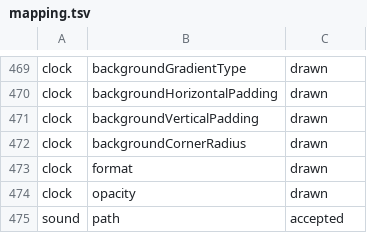
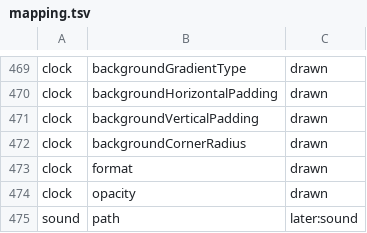
Before and after one commit to RedQuE3n/EmuSen, a TSV file: Frontend/esde/src/scene/mapping.tsv, drawn as a sheet; only a part is shown, gaps mark what is left out; the diff covers the shown part only.

Commit message:
The accepted state is withdrawn: the help's eight dimmed properties and a sound's path are later:help-dimmed and later:sound, counted unsupported by esde-check until each is checked (R-20261111-75); the summary loses its accepted column and esde-check.1 and EmuSen_Qt.md §4.5.5 say so

```diff
--- a/Frontend/esde/src/scene/mapping.tsv
+++ b/Frontend/esde/src/scene/mapping.tsv
@@ -474,2 +474,2 @@ clock	format	drawn
 clock	opacity	drawn
-sound	path	accepted
+sound	path	later:sound
```
Also changed, not shown: 9 edited cells elsewhere in this file, 5 other files.
